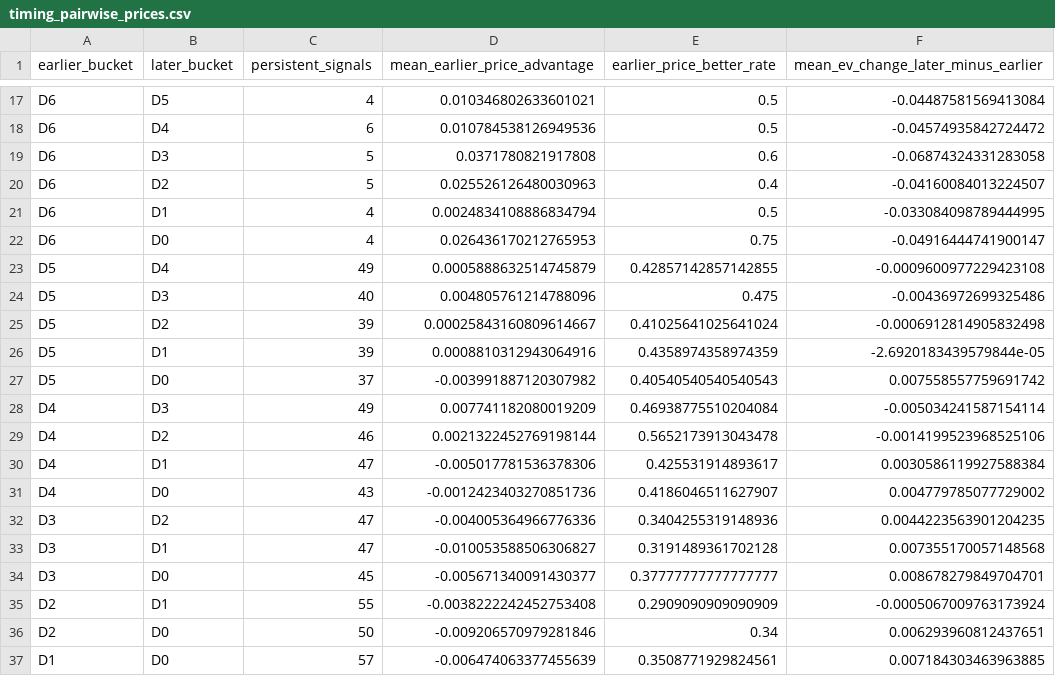
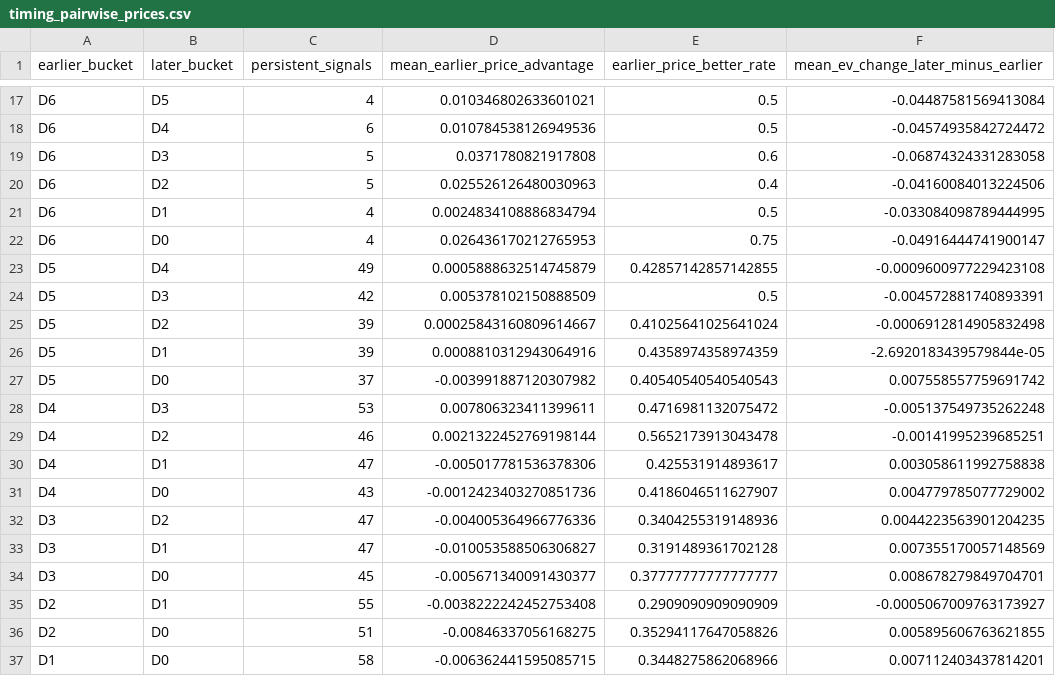
Before and after one commit to drhyphy/ncaa-football-daily-board, a CSV file: model/reports/timing_pairwise_prices.csv, drawn as a sheet; only a part is shown, gaps mark what is left out.

```diff
--- a/model/reports/timing_pairwise_prices.csv
+++ b/model/reports/timing_pairwise_prices.csv
@@ -19,3 +19,3 @@ D6,D4,6,0.010784538126949536,0.5,-0.04574935842724472
 D6,D3,5,0.0371780821917808,0.6,-0.06874324331283058
-D6,D2,5,0.025526126480030963,0.4,-0.04160084013224507
+D6,D2,5,0.025526126480030963,0.4,-0.04160084013224506
 D6,D1,4,0.0024834108886834794,0.5,-0.033084098789444995
@@ -23,3 +23,3 @@ D6,D0,4,0.026436170212765953,0.75,-0.04916444741900147
 D5,D4,49,0.0005888632514745879,0.42857142857142855,-0.0009600977229423108
-D5,D3,40,0.004805761214788096,0.475,-0.00436972699325486
+D5,D3,42,0.005378102150888509,0.5,-0.004572881740893391
 D5,D2,39,0.00025843160809614667,0.41025641025641024,-0.0006912814905832498
@@ -27,11 +27,11 @@ D5,D1,39,0.0008810312943064916,0.4358974358974359,-2.6920183439579844e-05
 D5,D0,37,-0.003991887120307982,0.40540540540540543,0.007558557759691742
-D4,D3,49,0.007741182080019209,0.46938775510204084,-0.005034241587154114
-D4,D2,46,0.0021322452769198144,0.5652173913043478,-0.0014199523968525106
-D4,D1,47,-0.005017781536378306,0.425531914893617,0.0030586119927588384
+D4,D3,53,0.007806323411399611,0.4716981132075472,-0.005137549735262248
+D4,D2,46,0.0021322452769198144,0.5652173913043478,-0.00141995239685251
+D4,D1,47,-0.005017781536378306,0.425531914893617,0.003058611992758838
 D4,D0,43,-0.0012423403270851736,0.4186046511627907,0.004779785077729002
 D3,D2,47,-0.004005364966776336,0.3404255319148936,0.0044223563901204235
-D3,D1,47,-0.010053588506306827,0.3191489361702128,0.007355170057148568
+D3,D1,47,-0.010053588506306827,0.3191489361702128,0.007355170057148569
 D3,D0,45,-0.005671340091430377,0.37777777777777777,0.008678279849704701
-D2,D1,55,-0.0038222242452753408,0.2909090909090909,-0.0005067009763173924
-D2,D0,50,-0.009206570979281846,0.34,0.006293960812437651
-D1,D0,57,-0.006474063377455639,0.3508771929824561,0.007184303463963885
+D2,D1,55,-0.0038222242452753408,0.2909090909090909,-0.0005067009763173927
+D2,D0,51,-0.00846337056168275,0.35294117647058826,0.005895606763621855
+D1,D0,58,-0.006362441595085715,0.3448275862068966,0.007112403437814201
```
Also changed, not shown: model/reports/timing_by_horizon.csv, model/reports/timing_game_lifecycle.csv, 7 other files.
